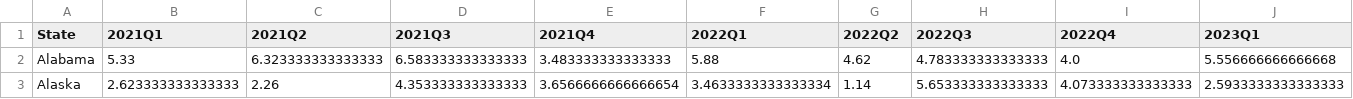
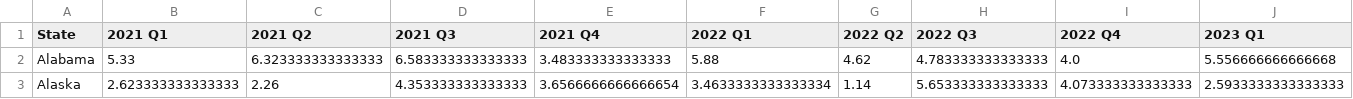
Before and after one commit to REDhawC/EDI_BUSANA, a CSV file: Python_programming/coding_problems/PrecipitationByStates_Updated.csv, drawn as a sheet; only a part is shown; the diff covers the shown part only; the diff names each change by its address in the sheet, - before the commit and + after, or states it on an @@ line.

Commit message:
update_dataset

```diff
--- a/Python_programming/coding_problems/PrecipitationByStates_Updated.csv
+++ b/Python_programming/coding_problems/PrecipitationByStates_Updated.csv
-B1: 2021Q1
+B1: 2021 Q1
-C1: 2021Q2
+C1: 2021 Q2
-D1: 2021Q3
+D1: 2021 Q3
-E1: 2021Q4
+E1: 2021 Q4
-F1: 2022Q1
+F1: 2022 Q1
-G1: 2022Q2
+G1: 2022 Q2
-H1: 2022Q3
+H1: 2022 Q3
-I1: 2022Q4
+I1: 2022 Q4
-J1: 2023Q1
+J1: 2023 Q1
```
Also changed, not shown: 3 edited cells elsewhere in this file, 2 other files.
